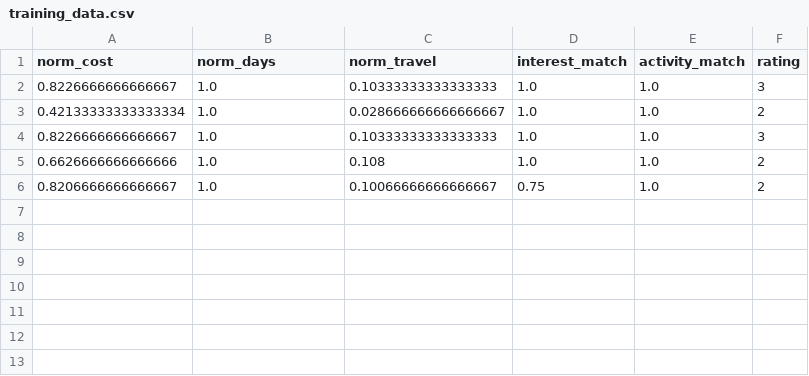
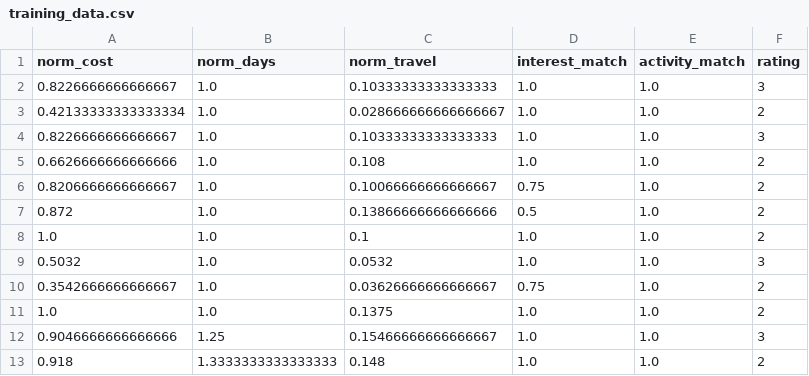
Before and after one commit to kavindusa141/AI, a CSV file: data/training_data.csv, drawn as a sheet.

```diff
--- a/data/training_data.csv
+++ b/data/training_data.csv
@@ -6 +6,8 @@ norm_cost,norm_days,norm_travel,interest_match,activity_match,rating
 0.8206666666666667,1.0,0.10066666666666667,0.75,1.0,2
+0.872,1.0,0.13866666666666666,0.5,1.0,2
+1.0,1.0,0.1,1.0,1.0,2
+0.5032,1.0,0.0532,1.0,1.0,3
+0.3542666666666667,1.0,0.03626666666666667,0.75,1.0,2
+1.0,1.0,0.1375,1.0,1.0,2
+0.9046666666666666,1.25,0.15466666666666667,1.0,1.0,3
+0.918,1.3333333333333333,0.148,1.0,1.0,2
```
Also changed, not shown: 16 other files.
